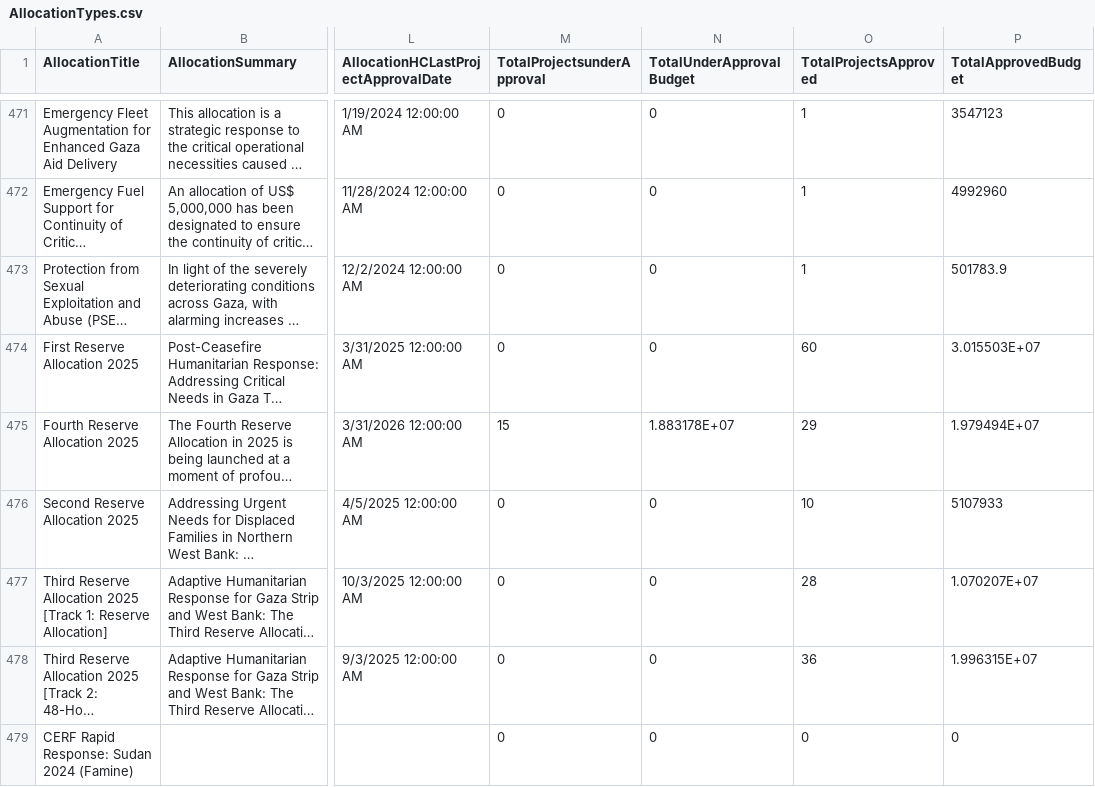
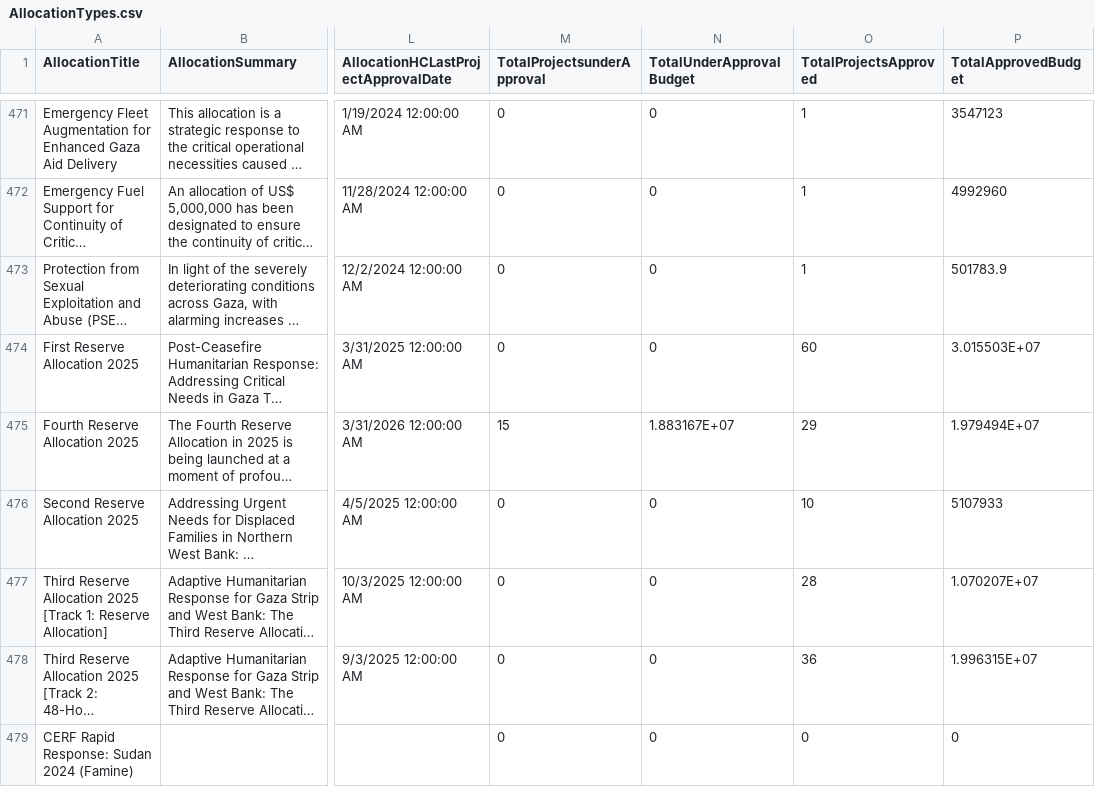
Before and after one commit to CBPFGMS/cbpfgms-data, a CSV file: utils/CBPF_allocations_overview_static/data/AllocationTypes.csv, drawn as a sheet; only a part is shown, gaps mark what is left out; long unchanged cells end in …; the diff names each change by its address in the sheet, - before the commit and + after, or states it on an @@ line.

```diff
--- a/utils/CBPF_allocations_overview_static/data/AllocationTypes.csv
+++ b/utils/CBPF_allocations_overview_static/data/AllocationTypes.csv
-N475 (TotalUnderApprovalBudget): 1.883178E+07
+N475 (TotalUnderApprovalBudget): 1.883167E+07
```
Also changed, not shown: utils/CBPF_allocations_overview_static/data/ProjectSummaryAggV2_2015.csv, 4 other files.
